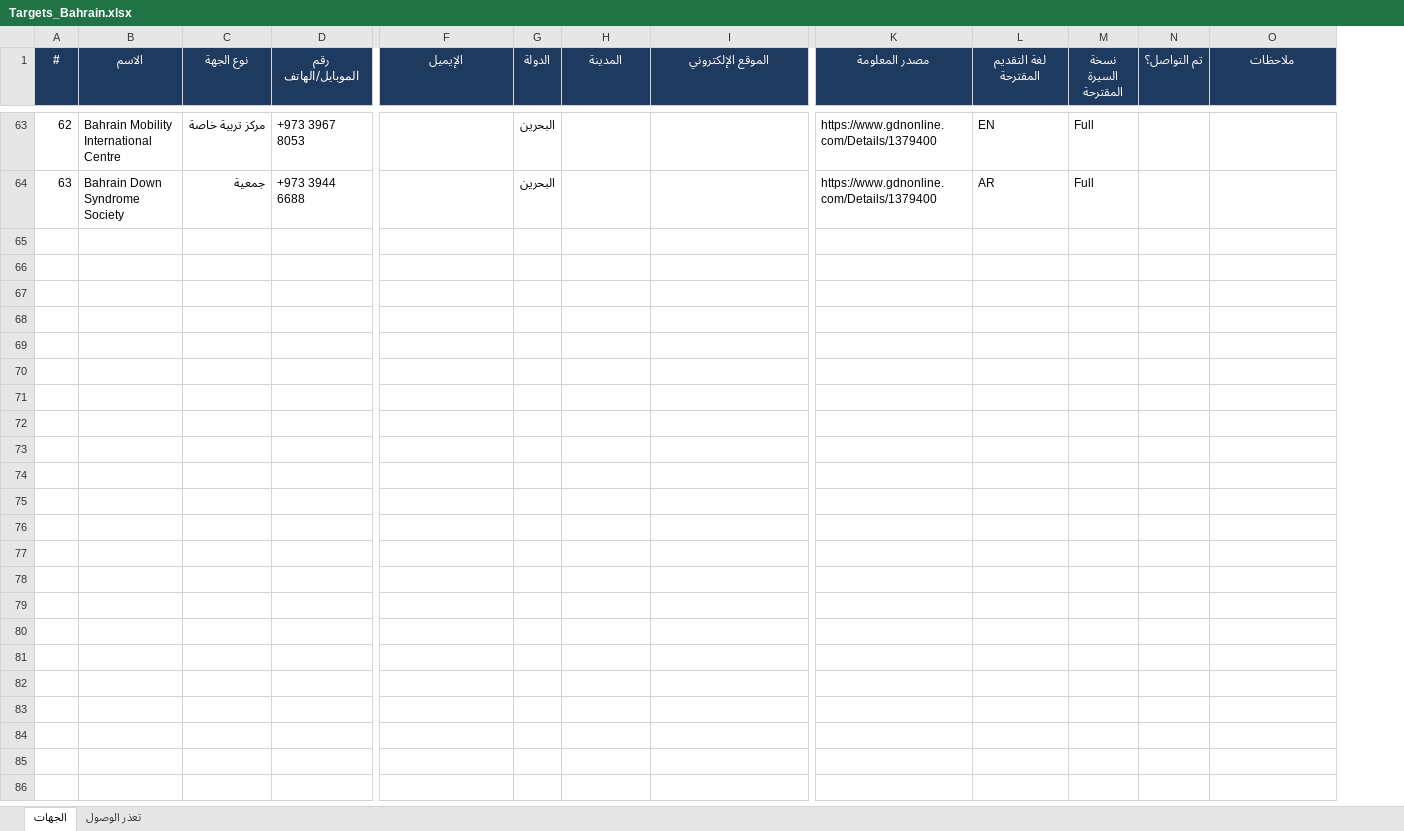
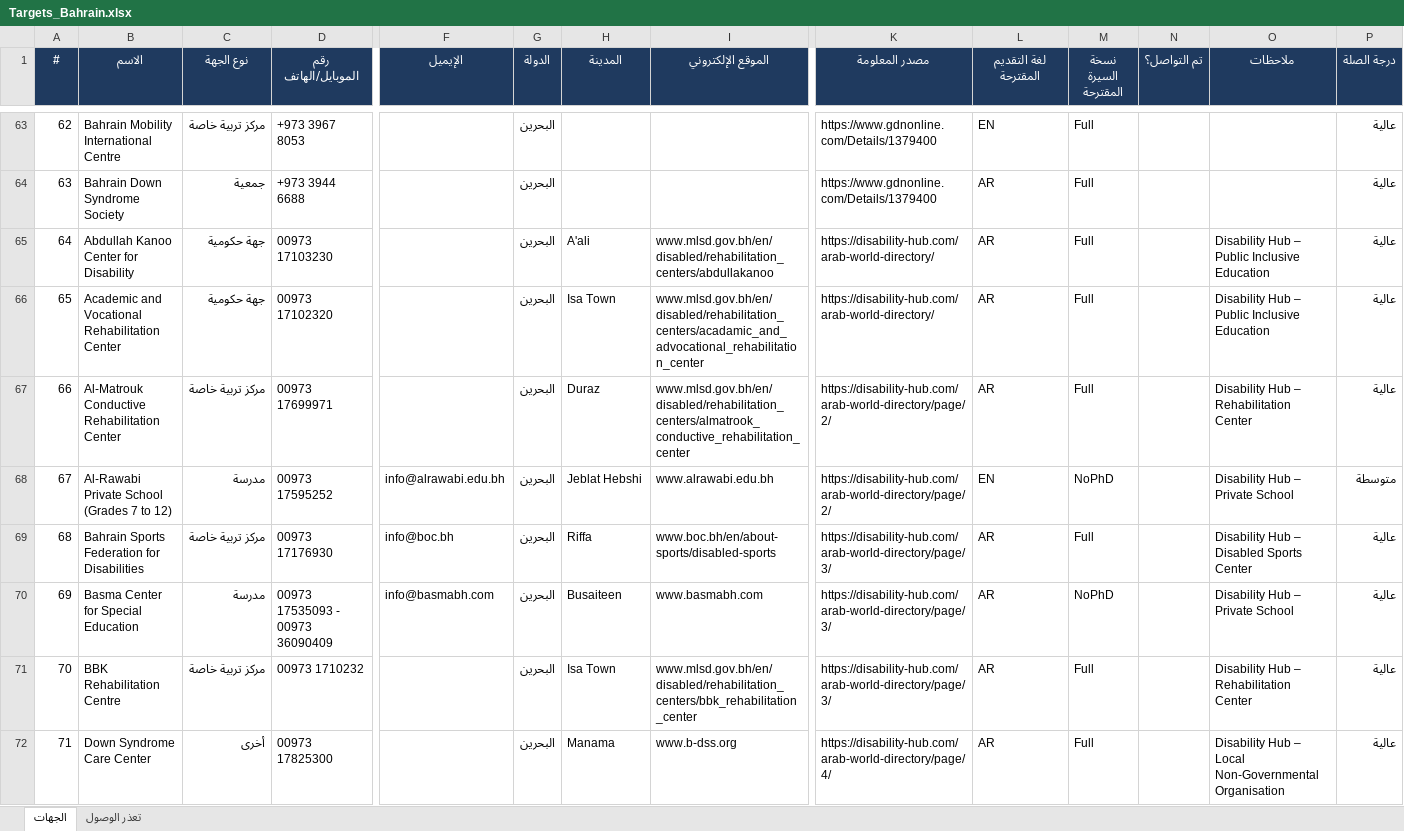
Before and after one commit to apptawfeer-blip/Job-application-11, an Excel workbook: output/targets/Targets_Bahrain.xlsx, sheet الجهات, drawn as a sheet; only a part is shown, gaps mark what is left out; values as stored, in another font and other column widths than the file's, no borders; rows hold the shown columns only; the diff covers the shown part only; the diff names each change by its address in the sheet, - before the commit and + after, or states it on an @@ line.

```diff
--- a/output/targets/Targets_Bahrain.xlsx (sheet الجهات)
+++ b/output/targets/Targets_Bahrain.xlsx (sheet الجهات)
+column P (درجة الصلة), rows 63-64: عالية | عالية
+row 65: 64 | Abdullah Kanoo Center for Disability | جهة حكومية | 00973 17103230 |  | البحرين | A'ali | www.mlsd.gov.bh/en/disabled/rehabilitation_centers/abdullakanoo | https://disability-hub.com/arab-world-directory/ | AR | Full |  | Disability Hub – Public Inclusive Education | عالية
+row 66: 65 | Academic and Vocational Rehabilitation Center | جهة حكومية | 00973 17102320 |  | البحرين | Isa Town | www.mlsd.gov.bh/en/disabled/rehabilitation_centers/acadamic_and_advocational_rehabilitation_center | https://disability-hub.com/arab-world-directory/ | AR | Full |  | Disability Hub – Public Inclusive Education | عالية
+row 67: 66 | Al-Matrouk Conductive Rehabilitation Center | مركز تربية خاصة | 00973 17699971 |  | البحرين | Duraz | www.mlsd.gov.bh/en/disabled/rehabilitation_centers/almatrook_conductive_rehabilitation_center | https://disability-hub.com/arab-world-directory/page/2/ | AR | Full |  | Disability Hub – Rehabilitation Center | عالية
+row 68: 67 | Al-Rawabi Private School (Grades 7 to 12) | مدرسة | 00973 17595252 | info@alrawabi.edu.bh | البحرين | Jeblat Hebshi | www.alrawabi.edu.bh | https://disability-hub.com/arab-world-directory/page/2/ | EN | NoPhD |  | Disability Hub – Private School | متوسطة
+row 69: 68 | Bahrain Sports Federation for Disabilities | مركز تربية خاصة | 00973 17176930 | info@boc.bh | البحرين | Riffa | www.boc.bh/en/about-sports/disabled-sports | https://disability-hub.com/arab-world-directory/page/3/ | AR | Full |  | Disability Hub – Disabled Sports Center | عالية
+row 70: 69 | Basma Center for Special Education | مدرسة | 00973 17535093 - 00973 36090409 | info@basmabh.com | البحرين | Busaiteen | www.basmabh.com | https://disability-hub.com/arab-world-directory/page/3/ | AR | NoPhD |  | Disability Hub – Private School | عالية
+row 71: 70 | BBK Rehabilitation Centre | مركز تربية خاصة | 00973 1710232 |  | البحرين | Isa Town | www.mlsd.gov.bh/en/disabled/rehabilitation_centers/bbk_rehabilitation_center | https://disability-hub.com/arab-world-directory/page/3/ | AR | Full |  | Disability Hub – Rehabilitation Center | عالية
+row 72: 71 | Down Syndrome Care Center | أخرى | 00973 17825300 |  | البحرين | Manama | www.b-dss.org | https://disability-hub.com/arab-world-directory/page/4/ | AR | Full |  | Disability Hub – Local Non-Governmental Organisation | عالية
```
Also changed, not shown: 8 added rows and 1 edited cell elsewhere in this sheet, sheet تعذر الوصول, output/targets/Targets_Jordan.xlsx, output/targets/Targets_Kuwait.xlsx, 5 other files.
